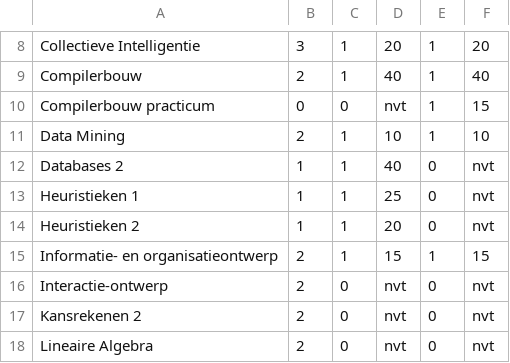
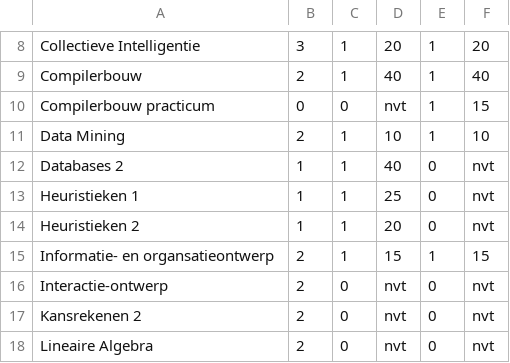
Before and after one commit to Yamievw/class95, a CSV file: documents/vakken.csv, drawn as a sheet; only a part is shown, gaps mark what is left out.

Commit message:
Update vakken.csv

```diff
--- a/documents/vakken.csv
+++ b/documents/vakken.csv
@@ -14,3 +14,3 @@ Heuristieken 1;1;1;25;0;nvt
 Heuristieken 2;1;1;20;0;nvt
-Informatie- en organisatieontwerp;2;1;15;1;15
+Informatie- en organsatieontwerp;2;1;15;1;15
 Interactie-ontwerp;2;0;nvt;0;nvt
```
